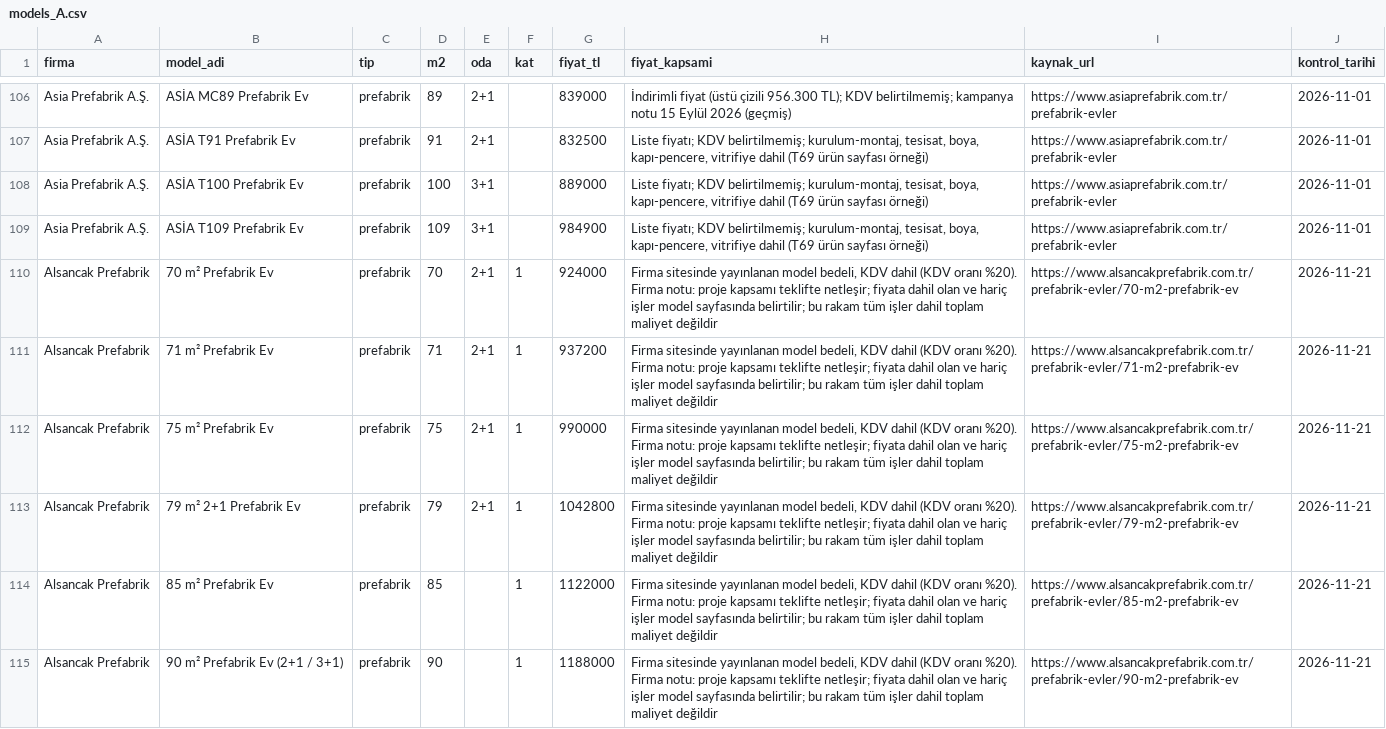
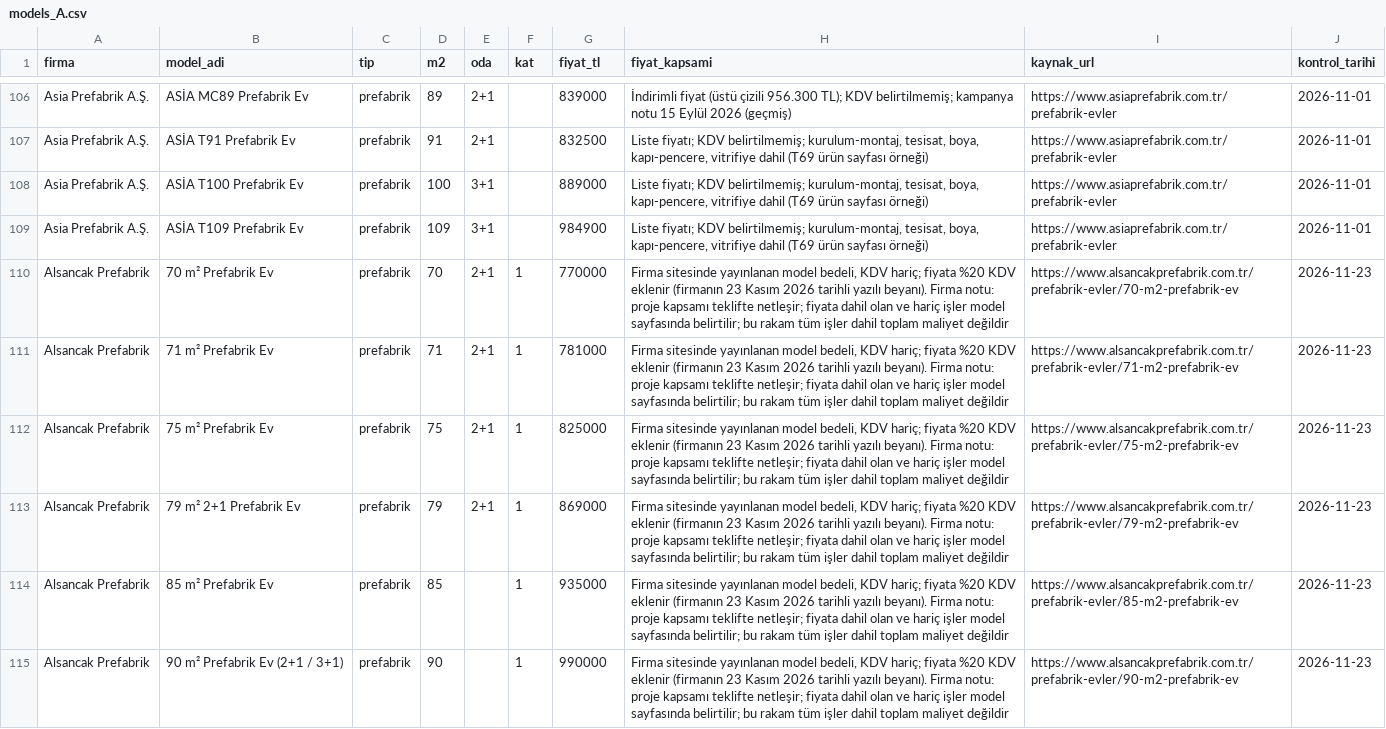
Before and after one commit to Melsey20/prefabrikteklif, a CSV file: data/raw/models_A.csv, drawn as a sheet; only a part is shown, gaps mark what is left out; the diff covers the shown part only.

```diff
--- a/data/raw/models_A.csv
+++ b/data/raw/models_A.csv
@@ -109,7 +109,7 @@
 "Asia Prefabrik A.Ş.","ASİA T109 Prefabrik Ev","prefabrik","109","3+1","","984900","Liste fiyatı; KDV belirtilmemiş; kurulum-montaj, tesisat, boya, kapı-pencere, vitrifiye dahil (T69 ürün sayfası örneği)","https://www.asiaprefabrik.com.tr/prefabrik-evler","2026-11-01"
-"Alsancak Prefabrik","70 m² Prefabrik Ev","prefabrik","70","2+1","1","924000","Firma sitesinde yayınlanan model bedeli, KDV dahil (KDV oranı %20). Firma notu: proje kapsamı teklifte netleşir; fiyata dahil olan ve hariç işler model sayfasında belirtilir; bu rakam tüm işler dahil toplam maliyet değildir","https://www.alsancakprefabrik.com.tr/prefabrik-evler/70-m2-prefabrik-ev","2026-11-21"
-"Alsancak Prefabrik","71 m² Prefabrik Ev","prefabrik","71","2+1","1","937200","Firma sitesinde yayınlanan model bedeli, KDV dahil (KDV oranı %20). Firma notu: proje kapsamı teklifte netleşir; fiyata dahil olan ve hariç işler model sayfasında belirtilir; bu rakam tüm işler dahil toplam maliyet değildir","https://www.alsancakprefabrik.com.tr/prefabrik-evler/71-m2-prefabrik-ev","2026-11-21"
-"Alsancak Prefabrik","75 m² Prefabrik Ev","prefabrik","75","2+1","1","990000","Firma sitesinde yayınlanan model bedeli, KDV dahil (KDV oranı %20). Firma notu: proje kapsamı teklifte netleşir; fiyata dahil olan ve hariç işler model sayfasında belirtilir; bu rakam tüm işler dahil toplam maliyet değildir","https://www.alsancakprefabrik.com.tr/prefabrik-evler/75-m2-prefabrik-ev","2026-11-21"
-"Alsancak Prefabrik","79 m² 2+1 Prefabrik Ev","prefabrik","79","2+1","1","1042800","Firma sitesinde yayınlanan model bedeli, KDV dahil (KDV oranı %20). Firma notu: proje kapsamı teklifte netleşir; fiyata dahil olan ve hariç işler model sayfasında belirtilir; bu rakam tüm işler dahil toplam maliyet değildir","https://www.alsancakprefabrik.com.tr/prefabrik-evler/79-m2-prefabrik-ev","2026-11-21"
-"Alsancak Prefabrik","85 m² Prefabrik Ev","prefabrik","85","","1","1122000","Firma sitesinde yayınlanan model bedeli, KDV dahil (KDV oranı %20). Firma notu: proje kapsamı teklifte netleşir; fiyata dahil olan ve hariç işler model sayfasında belirtilir; bu rakam tüm işler dahil toplam maliyet değildir","https://www.alsancakprefabrik.com.tr/prefabrik-evler/85-m2-prefabrik-ev","2026-11-21"
-"Alsancak Prefabrik","90 m² Prefabrik Ev (2+1 / 3+1)","prefabrik","90","","1","1188000","Firma sitesinde yayınlanan model bedeli, KDV dahil (KDV oranı %20). Firma notu: proje kapsamı teklifte netleşir; fiyata dahil olan ve hariç işler model sayfasında belirtilir; bu rakam tüm işler dahil toplam maliyet değildir","https://www.alsancakprefabrik.com.tr/prefabrik-evler/90-m2-prefabrik-ev","2026-11-21"
+"Alsancak Prefabrik","70 m² Prefabrik Ev","prefabrik","70","2+1","1","770000","Firma sitesinde yayınlanan model bedeli, KDV hariç; fiyata %20 KDV eklenir (firmanın 23 Kasım 2026 tarihli yazılı beyanı). Firma notu: proje kapsamı teklifte netleşir; fiyata dahil olan ve hariç işler model sayfasında belirtilir; bu rakam tüm işler dahil toplam maliyet değildir","https://www.alsancakprefabrik.com.tr/prefabrik-evler/70-m2-prefabrik-ev","2026-11-23"
+"Alsancak Prefabrik","71 m² Prefabrik Ev","prefabrik","71","2+1","1","781000","Firma sitesinde yayınlanan model bedeli, KDV hariç; fiyata %20 KDV eklenir (firmanın 23 Kasım 2026 tarihli yazılı beyanı). Firma notu: proje kapsamı teklifte netleşir; fiyata dahil olan ve hariç işler model sayfasında belirtilir; bu rakam tüm işler dahil toplam maliyet değildir","https://www.alsancakprefabrik.com.tr/prefabrik-evler/71-m2-prefabrik-ev","2026-11-23"
+"Alsancak Prefabrik","75 m² Prefabrik Ev","prefabrik","75","2+1","1","825000","Firma sitesinde yayınlanan model bedeli, KDV hariç; fiyata %20 KDV eklenir (firmanın 23 Kasım 2026 tarihli yazılı beyanı). Firma notu: proje kapsamı teklifte netleşir; fiyata dahil olan ve hariç işler model sayfasında belirtilir; bu rakam tüm işler dahil toplam maliyet değildir","https://www.alsancakprefabrik.com.tr/prefabrik-evler/75-m2-prefabrik-ev","2026-11-23"
+"Alsancak Prefabrik","79 m² 2+1 Prefabrik Ev","prefabrik","79","2+1","1","869000","Firma sitesinde yayınlanan model bedeli, KDV hariç; fiyata %20 KDV eklenir (firmanın 23 Kasım 2026 tarihli yazılı beyanı). Firma notu: proje kapsamı teklifte netleşir; fiyata dahil olan ve hariç işler model sayfasında belirtilir; bu rakam tüm işler dahil toplam maliyet değildir","https://www.alsancakprefabrik.com.tr/prefabrik-evler/79-m2-prefabrik-ev","2026-11-23"
+"Alsancak Prefabrik","85 m² Prefabrik Ev","prefabrik","85","","1","935000","Firma sitesinde yayınlanan model bedeli, KDV hariç; fiyata %20 KDV eklenir (firmanın 23 Kasım 2026 tarihli yazılı beyanı). Firma notu: proje kapsamı teklifte netleşir; fiyata dahil olan ve hariç işler model sayfasında belirtilir; bu rakam tüm işler dahil toplam maliyet değildir","https://www.alsancakprefabrik.com.tr/prefabrik-evler/85-m2-prefabrik-ev","2026-11-23"
+"Alsancak Prefabrik","90 m² Prefabrik Ev (2+1 / 3+1)","prefabrik","90","","1","990000","Firma sitesinde yayınlanan model bedeli, KDV hariç; fiyata %20 KDV eklenir (firmanın 23 Kasım 2026 tarihli yazılı beyanı). Firma notu: proje kapsamı teklifte netleşir; fiyata dahil olan ve hariç işler model sayfasında belirtilir; bu rakam tüm işler dahil toplam maliyet değildir","https://www.alsancakprefabrik.com.tr/prefabrik-evler/90-m2-prefabrik-ev","2026-11-23"
```
Also changed, not shown: 48 edited cells elsewhere in this file, 4 other files.
